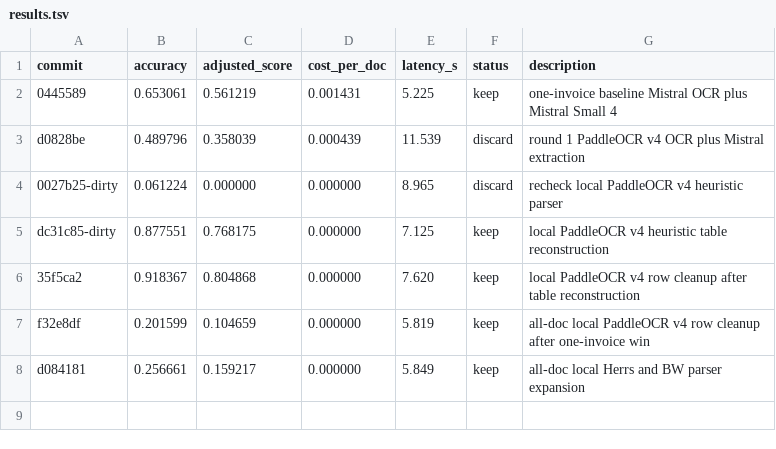
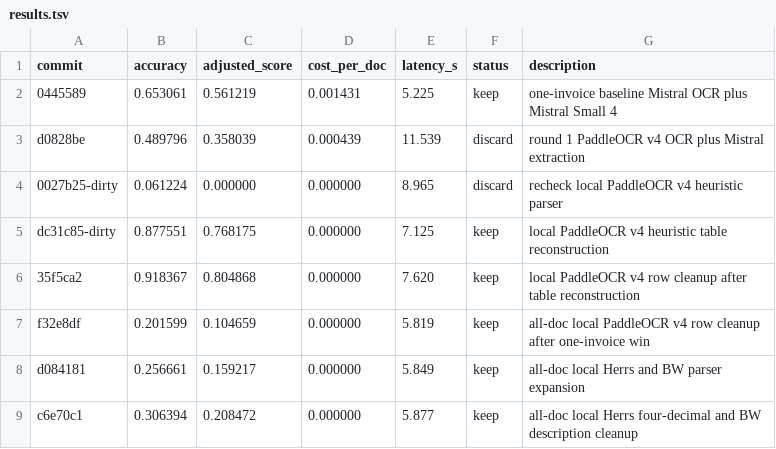
Before and after one commit to Yatkins/autoresearch-mlx, a TSV file: results.tsv, drawn as a sheet; the diff names each change by its address in the sheet, - before the commit and + after, or states it on an @@ line.

Commit message:
record herrs bw cleanup win

```diff
--- a/results.tsv
+++ b/results.tsv
+row 9: c6e70c1 | 0.306394 | 0.208472 | 0.000000 | 5.877 | keep | all-doc local Herrs four-decimal and BW description cleanup
```
